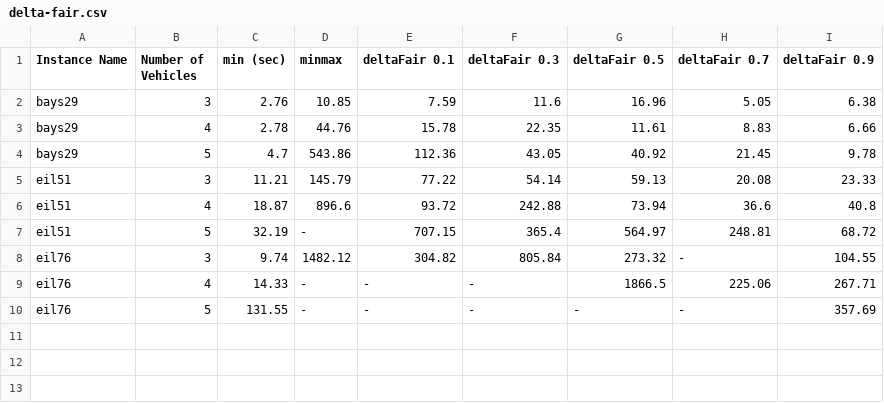
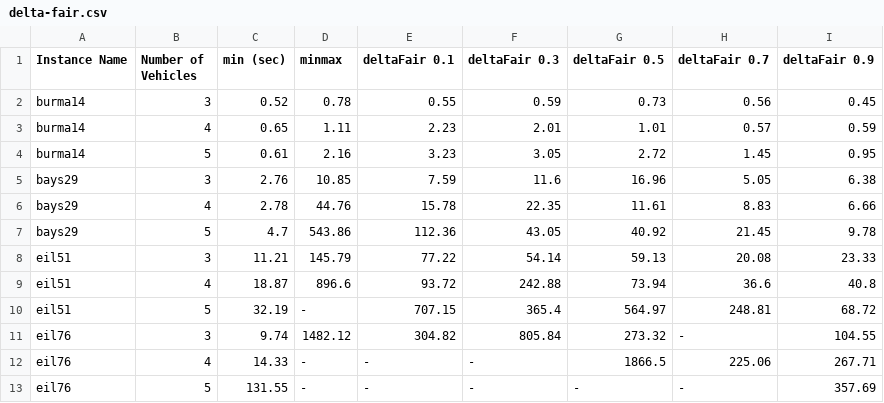
Before and after one commit to kaarthiksundar/FairMTSP, a CSV file: results/delta-fair.csv, drawn as a sheet.

```diff
--- a/results/delta-fair.csv
+++ b/results/delta-fair.csv
@@ -1,2 +1,5 @@
 Instance Name,Number of Vehicles,min (sec),minmax,deltaFair 0.1,deltaFair 0.3,deltaFair 0.5,deltaFair 0.7,deltaFair 0.9
+burma14,3,0.52,0.78,0.55,0.59,0.73,0.56,0.45
+burma14,4,0.65,1.11,2.23,2.01,1.01,0.57,0.59
+burma14,5,0.61,2.16,3.23,3.05,2.72,1.45,0.95
 bays29,3,2.76,10.85,7.59,11.6,16.96,5.05,6.38
```
Also changed, not shown: results/coeffVariation.csv, results/eps-fair.csv, 2 other files.
